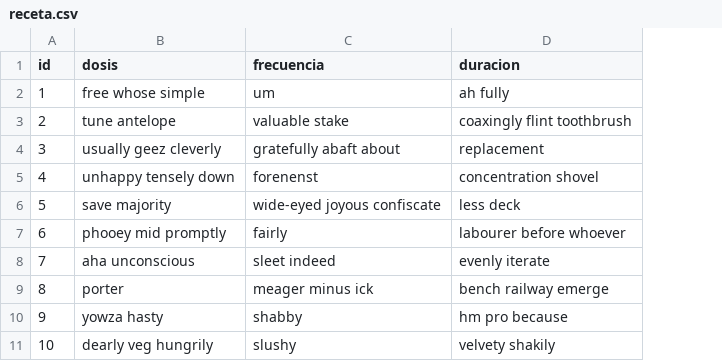
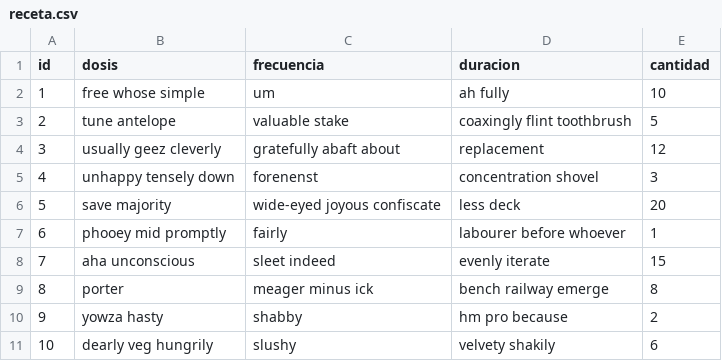
Before and after one commit to MoisesNEY/ControlExpedientes, a CSV file: backend/src/main/resources/config/liquibase/fake-data/receta.csv, drawn as a sheet; the diff names each change by its address in the sheet, - before the commit and + after, or states it on an @@ line.

Commit message:
fix(backend): corregir fallos críticos de arranque y consistencia de datos

```diff
--- a/backend/src/main/resources/config/liquibase/fake-data/receta.csv
+++ b/backend/src/main/resources/config/liquibase/fake-data/receta.csv
+column E (cantidad), rows 2-11: 10 | 5 | 12 | 3 | 20 | 1 | 15 | 8 | 2 | 6
```
Also changed, not shown: 2 other files.
